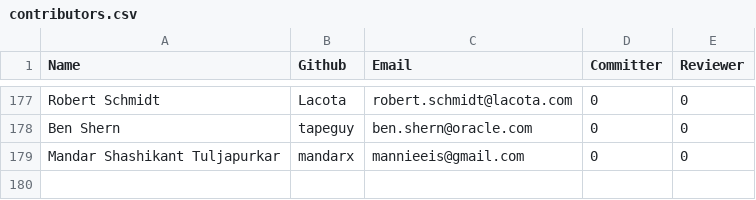
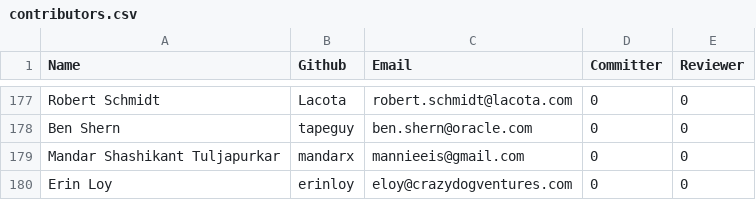
Before and after one commit to rhyolight/numenta.org, a CSV file: resources/contributors.csv, drawn as a sheet; only a part is shown, gaps mark what is left out.

Commit message:
adding contributor

```diff
--- a/resources/contributors.csv
+++ b/resources/contributors.csv
@@ -179 +179,2 @@ Ben Shern,tapeguy,ben.shern@oracle.com,0,0
 Mandar Shashikant Tuljapurkar,mandarx,mannieeis@gmail.com,0,0
+Erin Loy,erinloy,eloy@crazydogventures.com,0,0
```
